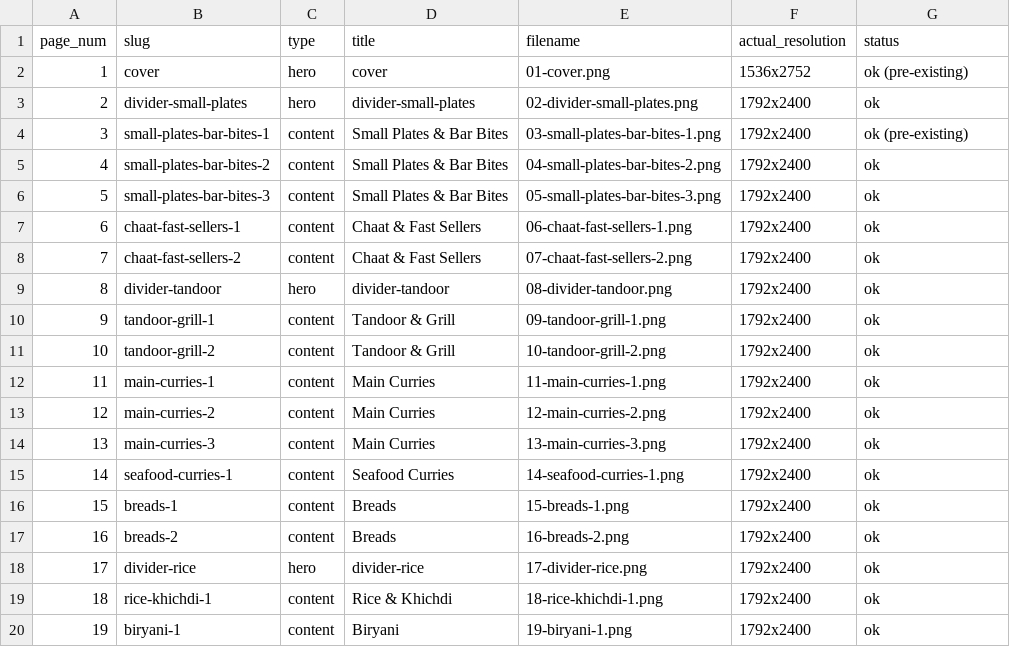
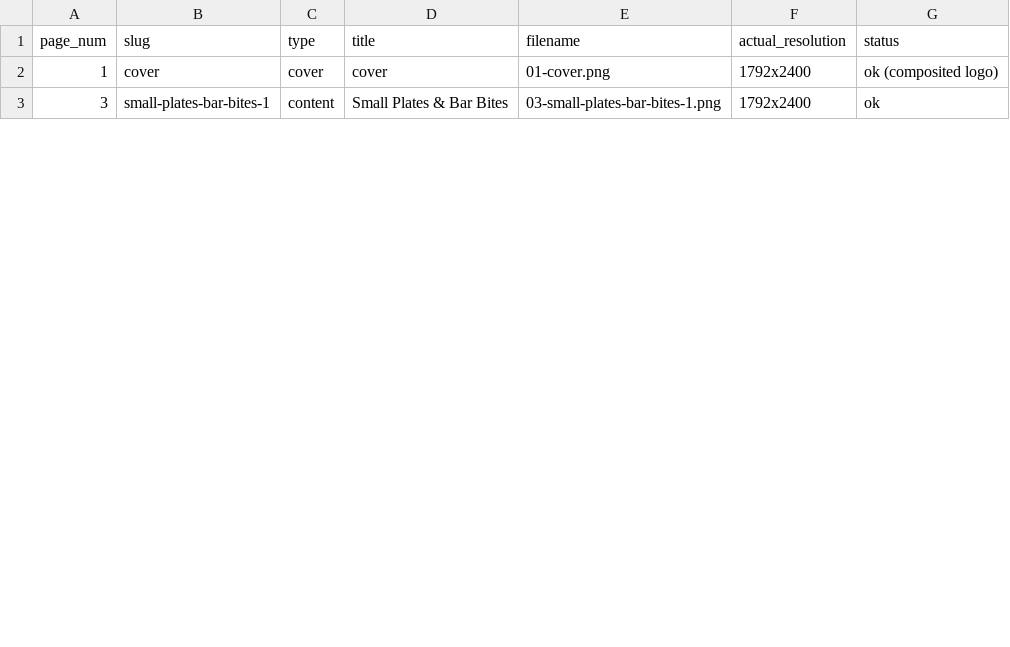
Before and after one commit to wright-x/intunnelconsulting.github.io, a CSV file: theater-menu-photography/pages_output/manifest_pages.csv, drawn as a sheet; only a part is shown; the diff covers the shown part only.

```diff
--- a/theater-menu-photography/pages_output/manifest_pages.csv
+++ b/theater-menu-photography/pages_output/manifest_pages.csv
@@ -1,20 +1,3 @@
 page_num,slug,type,title,filename,actual_resolution,status
-1,cover,hero,cover,01-cover.png,1536x2752,ok (pre-existing)
-2,divider-small-plates,hero,divider-small-plates,02-divider-small-plates.png,1792x2400,ok
-3,small-plates-bar-bites-1,content,Small Plates & Bar Bites,03-small-plates-bar-bites-1.png,1792x2400,ok (pre-existing)
-4,small-plates-bar-bites-2,content,Small Plates & Bar Bites,04-small-plates-bar-bites-2.png,1792x2400,ok
-5,small-plates-bar-bites-3,content,Small Plates & Bar Bites,05-small-plates-bar-bites-3.png,1792x2400,ok
-6,chaat-fast-sellers-1,content,Chaat & Fast Sellers,06-chaat-fast-sellers-1.png,1792x2400,ok
-7,chaat-fast-sellers-2,content,Chaat & Fast Sellers,07-chaat-fast-sellers-2.png,1792x2400,ok
-8,divider-tandoor,hero,divider-tandoor,08-divider-tandoor.png,1792x2400,ok
-9,tandoor-grill-1,content,Tandoor & Grill,09-tandoor-grill-1.png,1792x2400,ok
-10,tandoor-grill-2,content,Tandoor & Grill,10-tandoor-grill-2.png,1792x2400,ok
-11,main-curries-1,content,Main Curries,11-main-curries-1.png,1792x2400,ok
-12,main-curries-2,content,Main Curries,12-main-curries-2.png,1792x2400,ok
-13,main-curries-3,content,Main Curries,13-main-curries-3.png,1792x2400,ok
-14,seafood-curries-1,content,Seafood Curries,14-seafood-curries-1.png,1792x2400,ok
-15,breads-1,content,Breads,15-breads-1.png,1792x2400,ok
-16,breads-2,content,Breads,16-breads-2.png,1792x2400,ok
-17,divider-rice,hero,divider-rice,17-divider-rice.png,1792x2400,ok
-18,rice-khichdi-1,content,Rice & Khichdi,18-rice-khichdi-1.png,1792x2400,ok
-19,biryani-1,content,Biryani,19-biryani-1.png,1792x2400,ok
+1,cover,cover,cover,01-cover.png,1792x2400,ok (composited logo)
+3,small-plates-bar-bites-1,content,Small Plates & Bar Bites,03-small-plates-bar-bites-1.png,1792x2400,ok
```
Also changed, not shown: 9 removed rows and 2 edited cells elsewhere in this file, theater-menu-photography/output/manifest.csv, 52 other files.
